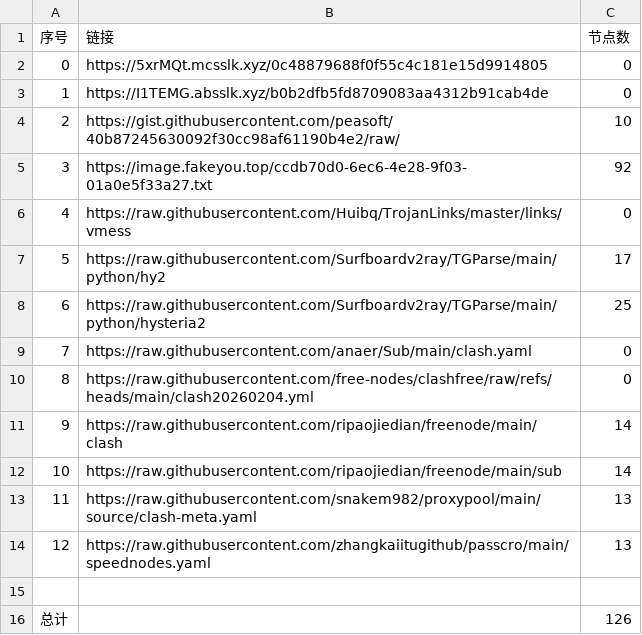
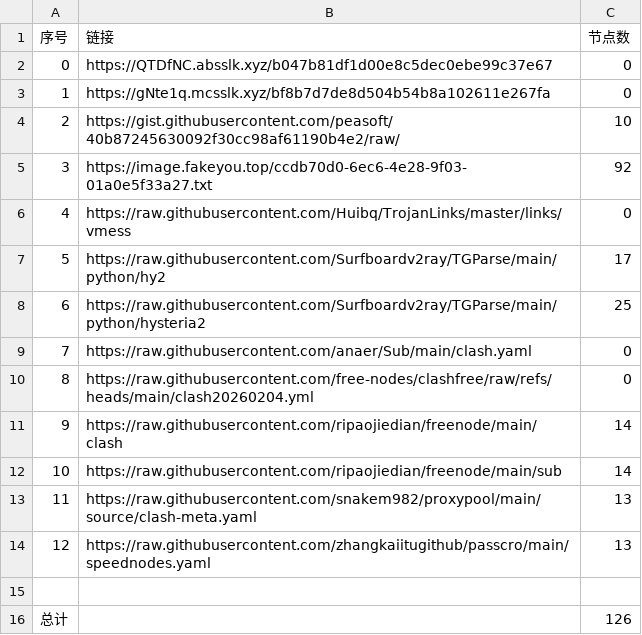
Before and after one commit to ResonanceForge/NoMoreWalls, a CSV file: list_result.csv, drawn as a sheet.

```diff
--- a/list_result.csv
+++ b/list_result.csv
@@ -1,4 +1,4 @@
 序号,链接,节点数
-0,https://5xrMQt.mcsslk.xyz/0c48879688f0f55c4c181e15d9914805,0
-1,https://I1TEMG.absslk.xyz/b0b2dfb5fd8709083aa4312b91cab4de,0
+0,https://QTDfNC.absslk.xyz/b047b81df1d00e8c5dec0ebe99c37e67,0
+1,https://gNte1q.mcsslk.xyz/bf8b7d7de8d504b54b8a102611e267fa,0
 2,https://gist.githubusercontent.com/peasoft/40b87245630092f30cc98af61190b4e2/raw/,10
```
Also changed, not shown: 7 other files.
